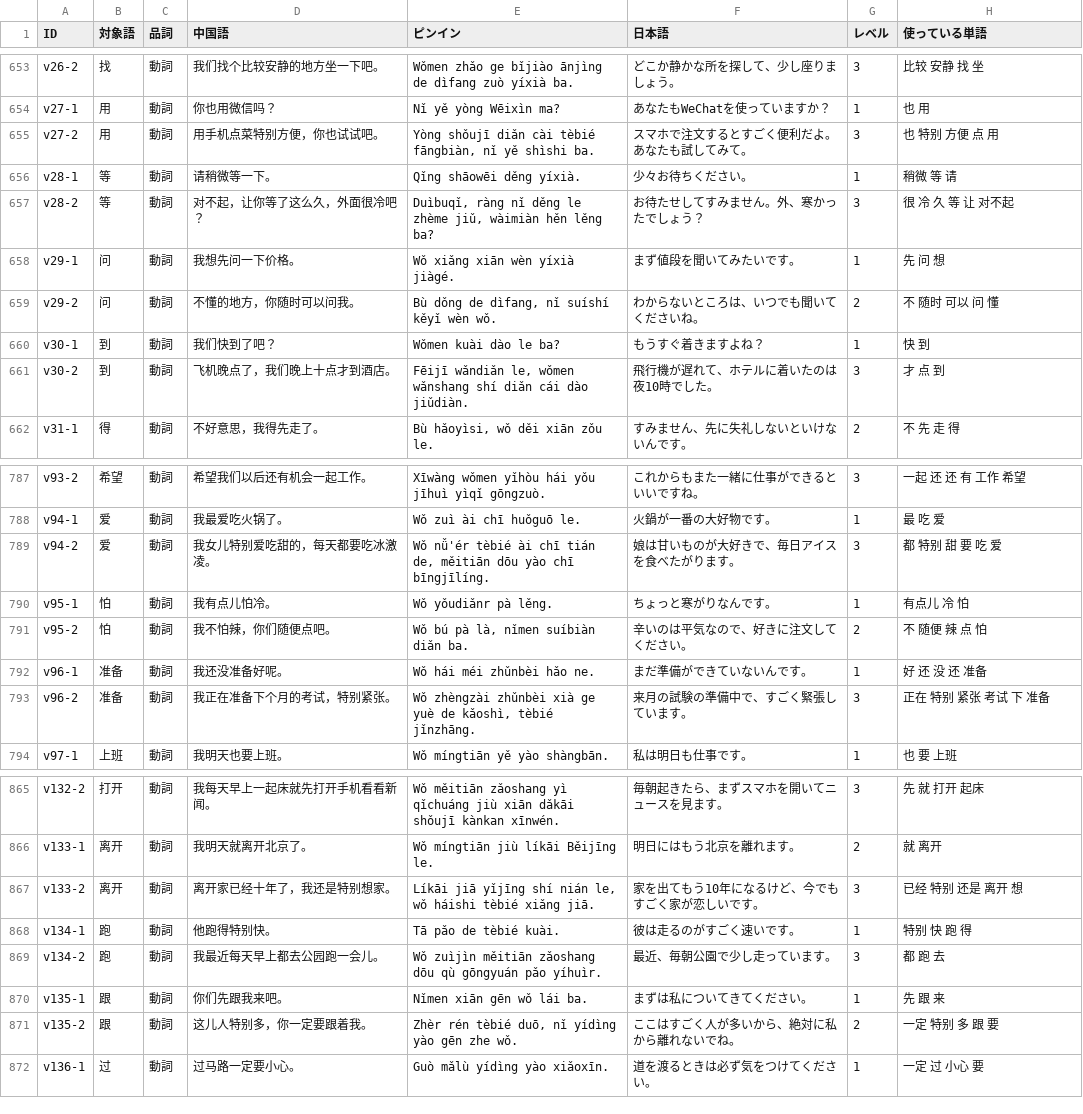
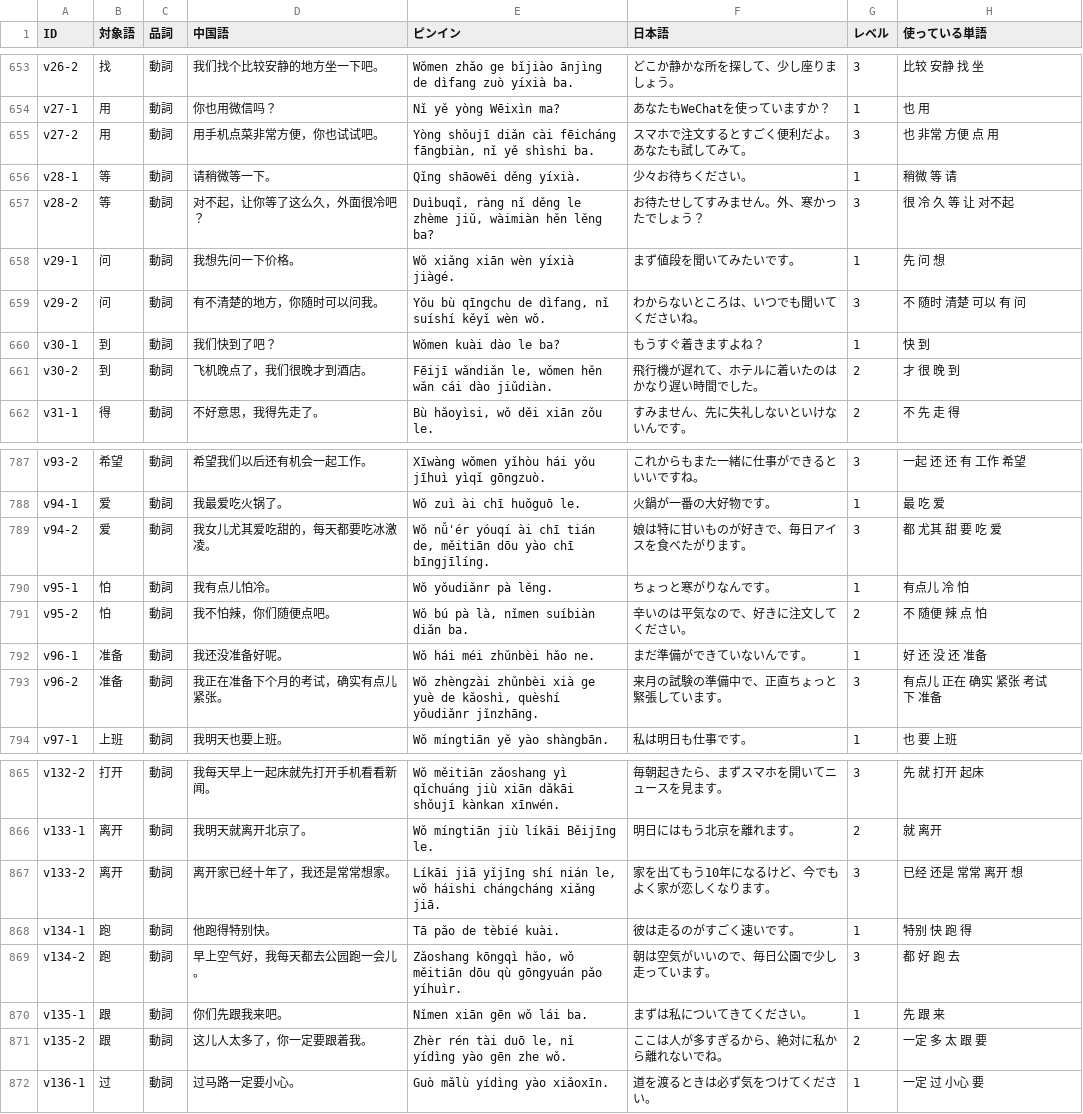
Before and after one commit to Yusandonatural/idea-, a CSV file: docs/data/sentences.csv, drawn as a sheet; only a part is shown, gaps mark what is left out; the diff covers the shown part only.

```diff
--- a/docs/data/sentences.csv
+++ b/docs/data/sentences.csv
@@ -654,3 +654,3 @@ v26-2,找,動詞,我们找个比较安静的地方坐一下吧。,Wǒmen zhǎo g
 v27-1,用,動詞,你也用微信吗？,Nǐ yě yòng Wēixìn ma?,あなたもWeChatを使っていますか？,1,也 用
-v27-2,用,動詞,用手机点菜特别方便，你也试试吧。,"Yòng shǒujī diǎn cài tèbié fāngbiàn, nǐ yě shìshi ba.",スマホで注文するとすごく便利だよ。あなたも試してみて。,3,也 特别 方便 点 用
+v27-2,用,動詞,用手机点菜非常方便，你也试试吧。,"Yòng shǒujī diǎn cài fēicháng fāngbiàn, nǐ yě shìshi ba.",スマホで注文するとすごく便利だよ。あなたも試してみて。,3,也 非常 方便 点 用
 v28-1,等,動詞,请稍微等一下。,Qǐng shāowēi děng yíxià.,少々お待ちください。,1,稍微 等 请
@@ -658,5 +658,5 @@ v28-2,等,動詞,对不起，让你等了这么久，外面很冷吧？,"Duìbuq
 v29-1,问,動詞,我想先问一下价格。,Wǒ xiǎng xiān wèn yíxià jiàgé.,まず値段を聞いてみたいです。,1,先 问 想
-v29-2,问,動詞,不懂的地方，你随时可以问我。,"Bù dǒng de dìfang, nǐ suíshí kěyǐ wèn wǒ.",わからないところは、いつでも聞いてくださいね。,2,不 随时 可以 问 懂
+v29-2,问,動詞,有不清楚的地方，你随时可以问我。,"Yǒu bù qīngchu de dìfang, nǐ suíshí kěyǐ wèn wǒ.",わからないところは、いつでも聞いてくださいね。,3,不 随时 清楚 可以 有 问
 v30-1,到,動詞,我们快到了吧？,Wǒmen kuài dào le ba?,もうすぐ着きますよね？,1,快 到
-v30-2,到,動詞,飞机晚点了，我们晚上十点才到酒店。,"Fēijī wǎndiǎn le, wǒmen wǎnshang shí diǎn cái dào jiǔdiàn.",飛行機が遅れて、ホテルに着いたのは夜10時でした。,3,才 点 到
+v30-2,到,動詞,飞机晚点了，我们很晚才到酒店。,"Fēijī wǎndiǎn le, wǒmen hěn wǎn cái dào jiǔdiàn.",飛行機が遅れて、ホテルに着いたのはかなり遅い時間でした。,2,才 很 晚 到
 v31-1,得,動詞,不好意思，我得先走了。,"Bù hǎoyìsi, wǒ děi xiān zǒu le.",すみません、先に失礼しないといけないんです。,2,不 先 走 得
@@ -788,3 +788,3 @@ v93-2,希望,動詞,希望我们以后还有机会一起工作。,Xīwàng wǒme
 v94-1,爱,動詞,我最爱吃火锅了。,Wǒ zuì ài chī huǒguō le.,火鍋が一番の大好物です。,1,最 吃 爱
-v94-2,爱,動詞,我女儿特别爱吃甜的，每天都要吃冰激凌。,"Wǒ nǚ'ér tèbié ài chī tián de, měitiān dōu yào chī bīngjīlíng.",娘は甘いものが大好きで、毎日アイスを食べたがります。,3,都 特别 甜 要 吃 爱
+v94-2,爱,動詞,我女儿尤其爱吃甜的，每天都要吃冰激凌。,"Wǒ nǚ'ér yóuqí ài chī tián de, měitiān dōu yào chī bīngjīlíng.",娘は特に甘いものが好きで、毎日アイスを食べたがります。,3,都 尤其 甜 要 吃 爱
 v95-1,怕,動詞,我有点儿怕冷。,Wǒ yǒudiǎnr pà lěng.,ちょっと寒がりなんです。,1,有点儿 冷 怕
@@ -792,3 +792,3 @@ v95-2,怕,動詞,我不怕辣，你们随便点吧。,"Wǒ bú pà là, nǐmen s
 v96-1,准备,動詞,我还没准备好呢。,Wǒ hái méi zhǔnbèi hǎo ne.,まだ準備ができていないんです。,1,好 还 没 还 准备
-v96-2,准备,動詞,我正在准备下个月的考试，特别紧张。,"Wǒ zhèngzài zhǔnbèi xià ge yuè de kǎoshì, tèbié jǐnzhāng.",来月の試験の準備中で、すごく緊張しています。,3,正在 特别 紧张 考试 下 准备
+v96-2,准备,動詞,我正在准备下个月的考试，确实有点儿紧张。,"Wǒ zhèngzài zhǔnbèi xià ge yuè de kǎoshì, quèshí yǒudiǎnr jǐnzhāng.",来月の試験の準備中で、正直ちょっと緊張しています。,3,有点儿 正在 确实 紧张 考试 下 准备
 v97-1,上班,動詞,我明天也要上班。,Wǒ míngtiān yě yào shàngbān.,私は明日も仕事です。,1,也 要 上班
@@ -866,7 +866,7 @@ v132-2,打开,動詞,我每天早上一起床就先打开手机看看新闻。,W
 v133-1,离开,動詞,我明天就离开北京了。,Wǒ míngtiān jiù líkāi Běijīng le.,明日にはもう北京を離れます。,2,就 离开
-v133-2,离开,動詞,离开家已经十年了，我还是特别想家。,"Líkāi jiā yǐjīng shí nián le, wǒ háishi tèbié xiǎng jiā.",家を出てもう10年になるけど、今でもすごく家が恋しいです。,3,已经 特别 还是 离开 想
+v133-2,离开,動詞,离开家已经十年了，我还是常常想家。,"Líkāi jiā yǐjīng shí nián le, wǒ háishi chángcháng xiǎng jiā.",家を出てもう10年になるけど、今でもよく家が恋しくなります。,3,已经 还是 常常 离开 想
 v134-1,跑,動詞,他跑得特别快。,Tā pǎo de tèbié kuài.,彼は走るのがすごく速いです。,1,特别 快 跑 得
-v134-2,跑,動詞,我最近每天早上都去公园跑一会儿。,Wǒ zuìjìn měitiān zǎoshang dōu qù gōngyuán pǎo yíhuìr.,最近、毎朝公園で少し走っています。,3,都 跑 去
+v134-2,跑,動詞,早上空气好，我每天都去公园跑一会儿。,"Zǎoshang kōngqì hǎo, wǒ měitiān dōu qù gōngyuán pǎo yíhuìr.",朝は空気がいいので、毎日公園で少し走っています。,3,都 好 跑 去
 v135-1,跟,動詞,你们先跟我来吧。,Nǐmen xiān gēn wǒ lái ba.,まずは私についてきてください。,1,先 跟 来
-v135-2,跟,動詞,这儿人特别多，你一定要跟着我。,"Zhèr rén tèbié duō, nǐ yídìng yào gēn zhe wǒ.",ここはすごく人が多いから、絶対に私から離れないでね。,2,一定 特别 多 跟 要
+v135-2,跟,動詞,这儿人太多了，你一定要跟着我。,"Zhèr rén tài duō le, nǐ yídìng yào gēn zhe wǒ.",ここは人が多すぎるから、絶対に私から離れないでね。,2,一定 多 太 跟 要
 v136-1,过,動詞,过马路一定要小心。,Guò mǎlù yídìng yào xiǎoxīn.,道を渡るときは必ず気をつけてください。,1,一定 过 小心 要
```
Also changed, not shown: 140 edited cells elsewhere in this file, 5 other files.
